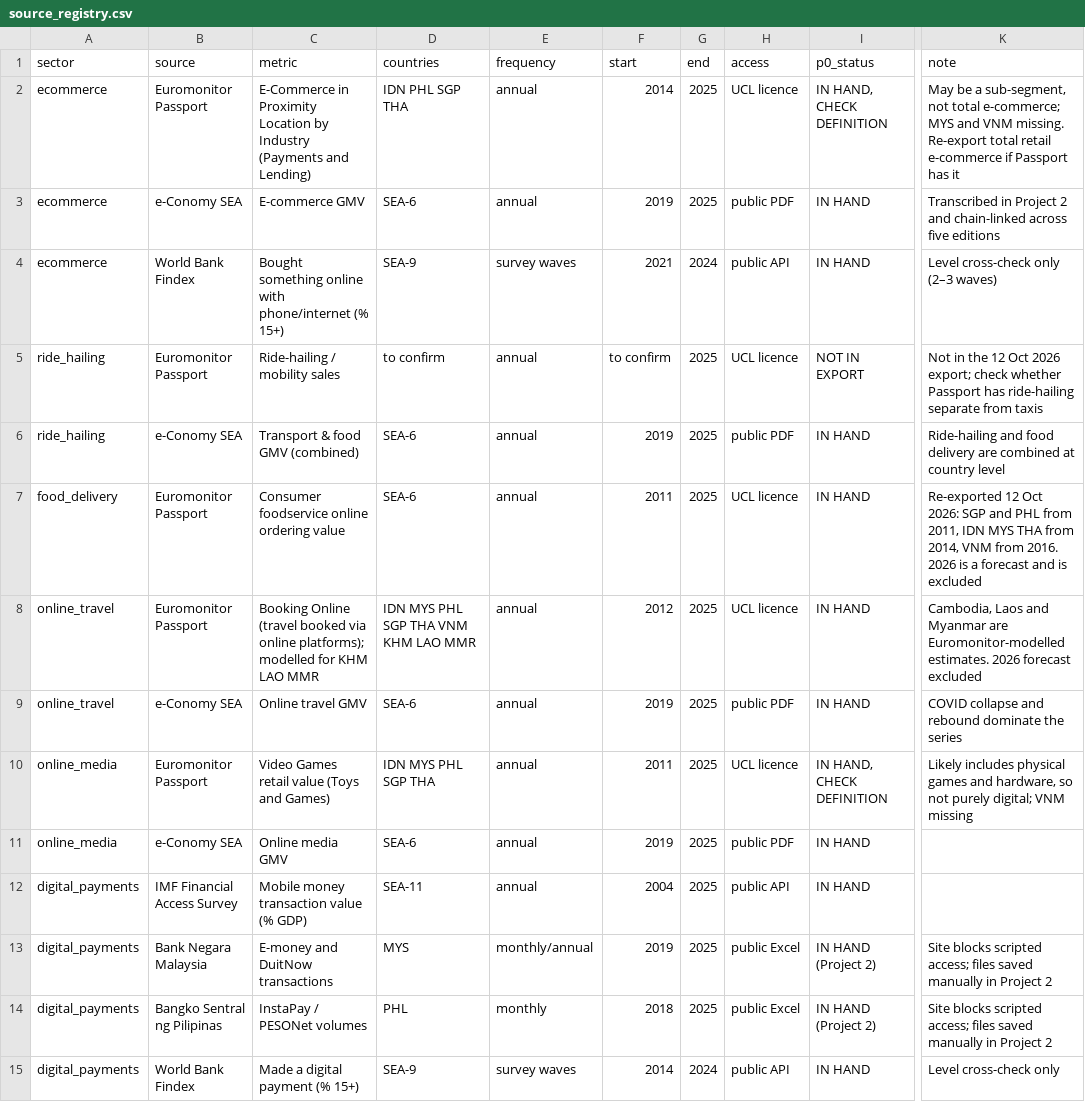
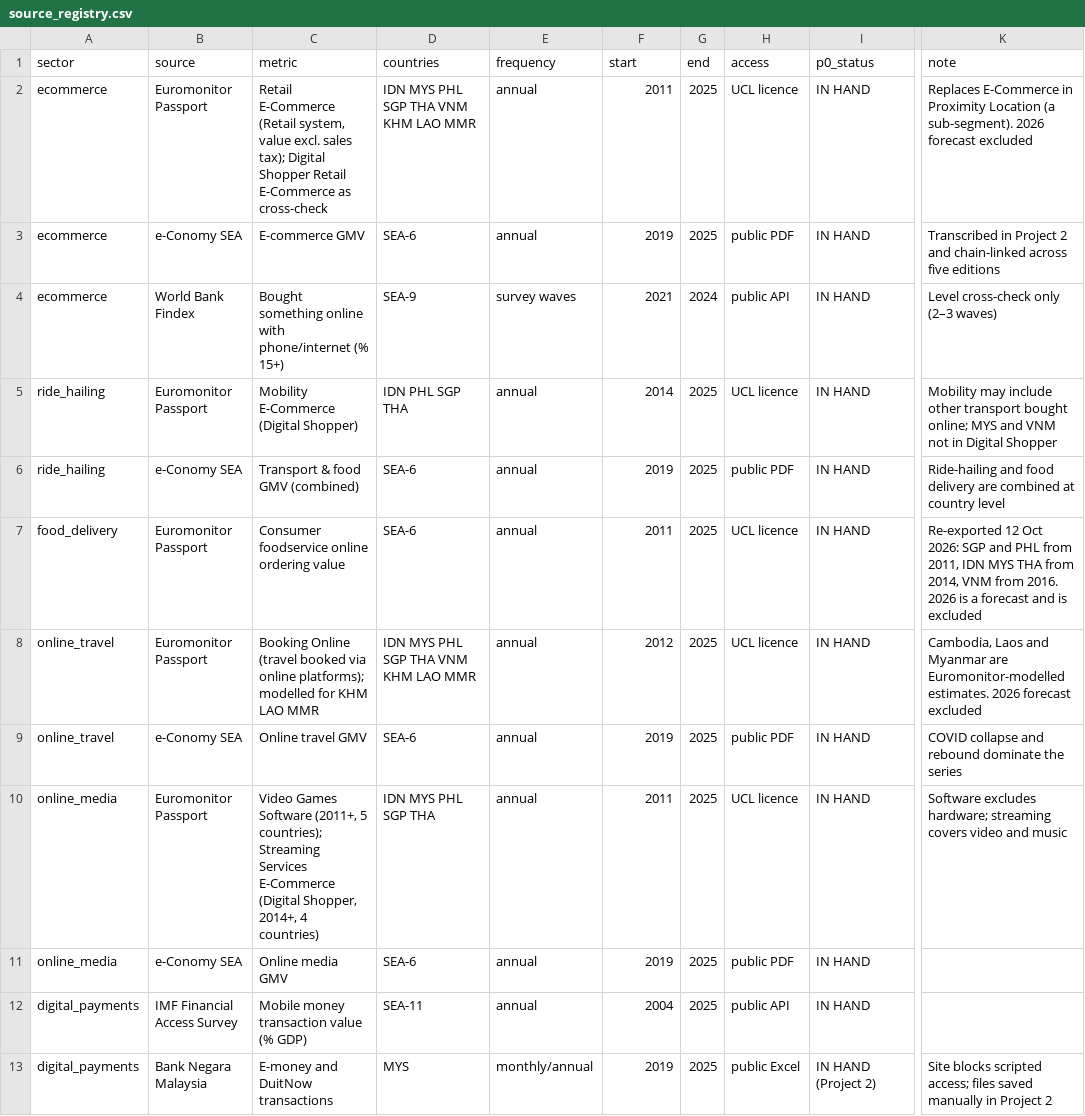
Before and after one commit to safwannxdd/sea-boom-series, a CSV file: data/public/manual/source_registry.csv, drawn as a sheet; only a part is shown, gaps mark what is left out; the shorter side is filled out with more unchanged rows; the diff names each change by its address in the sheet, - before the commit and + after, or states it on an @@ line.

```diff
--- a/data/public/manual/source_registry.csv
+++ b/data/public/manual/source_registry.csv
-C2 (metric): E-Commerce in Proximity Location by Industry (Payments and Lending)
+C2 (metric): Retail E-Commerce (Retail system, value excl. sales tax); Digital Shopper Retail E-Commerce as cross-check
-D2 (countries): IDN PHL SGP THA
+D2 (countries): IDN MYS PHL SGP THA VNM KHM LAO MMR
-F2 (start): 2014
+F2 (start): 2011
-I2 (p0_status): IN HAND, CHECK DEFINITION
+I2 (p0_status): IN HAND
-K2 (note): May be a sub-segment, not total e-commerce; MYS and VNM missing. Re-export total retail e-commerce if Passport has it
+K2 (note): Replaces E-Commerce in Proximity Location (a sub-segment). 2026 forecast excluded
-C5 (metric): Ride-hailing / mobility sales
+C5 (metric): Mobility E-Commerce (Digital Shopper)
-D5 (countries): to confirm
+D5 (countries): IDN PHL SGP THA
-F5 (start): to confirm
+F5 (start): 2014
-I5 (p0_status): NOT IN EXPORT
+I5 (p0_status): IN HAND
-K5 (note): Not in the 12 Oct 2026 export; check whether Passport has ride-hailing separate from taxis
+K5 (note): Mobility may include other transport bought online; MYS and VNM not in Digital Shopper
-C10 (metric): Video Games retail value (Toys and Games)
+C10 (metric): Video Games Software (2011+, 5 countries); Streaming Services E-Commerce (Digital Shopper, 2014+, 4 countries)
-I10 (p0_status): IN HAND, CHECK DEFINITION
+I10 (p0_status): IN HAND
-K10 (note): Likely includes physical games and hardware, so not purely digital; VNM missing
+K10 (note): Software excludes hardware; streaming covers video and music
```
Also changed, not shown: data/public/processed/q0_p0_verdict.csv, 4 other files.
